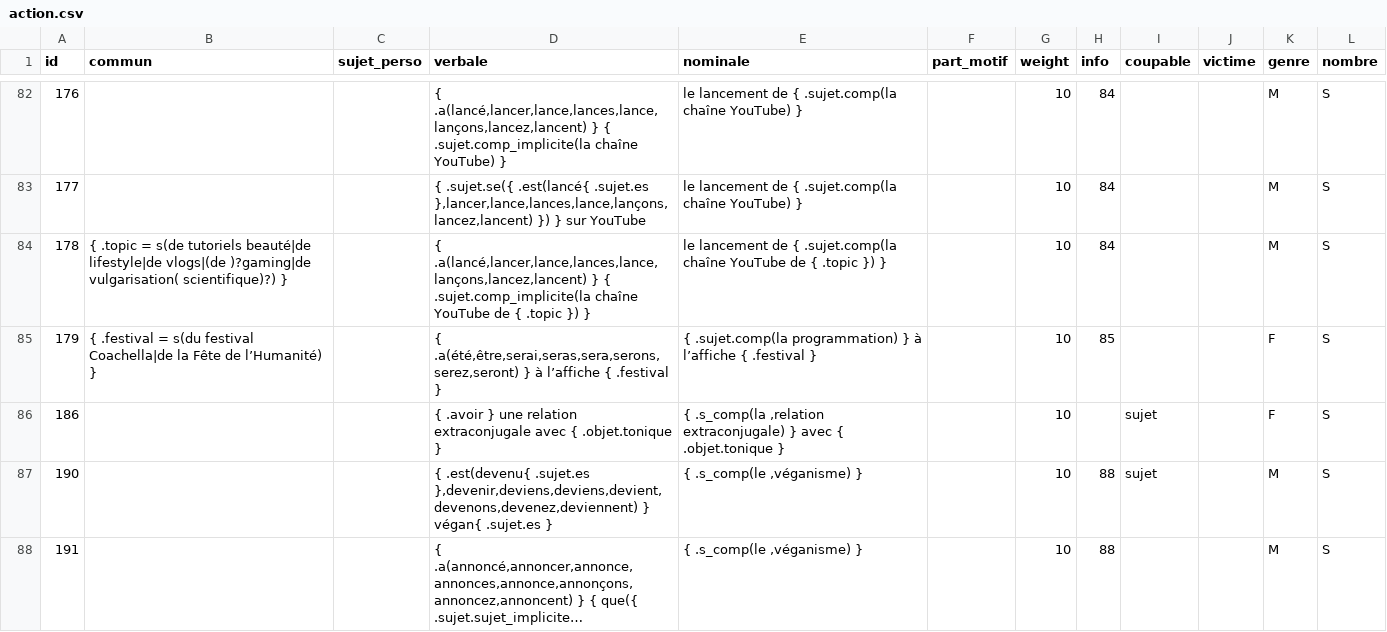
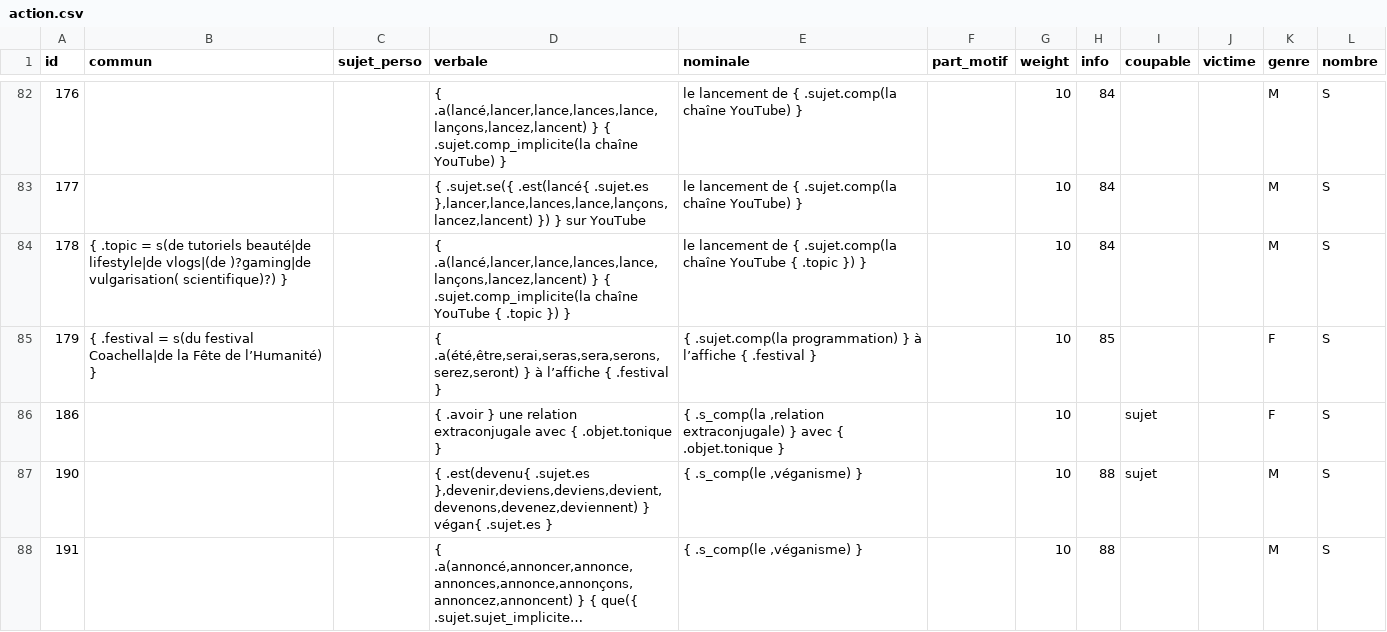
Before and after one commit to AlexieVQ/FlashNewsBot, a CSV file: regles/action.csv, drawn as a sheet; only a part is shown, gaps mark what is left out; long unchanged cells end in ….

```diff
--- a/regles/action.csv
+++ b/regles/action.csv
@@ -83,3 +83,3 @@ id,commun,sujet_perso,verbale,nominale,part_motif,weight,info,coupable,victime,g
 177,,,"{ .sujet.se({ .est(lancé{ .sujet.es },lancer,lance,lances,lance,lançons,lancez,lancent) }) } sur YouTube",le lancement de { .sujet.comp(la chaîne YouTube) },,10,84,,,M,S
-178,{ .topic = s(de tutoriels beauté|de lifestyle|de vlogs|(de )?gaming|de vulgarisation( scientifique)?) },,"{ .a(lancé,lancer,lance,lances,lance,lançons,lancez,lancent) } { .sujet.comp_implicite(la chaîne YouTube de { .topic }) }",le lancement de { .sujet.comp(la chaîne YouTube de { .topic }) },,10,84,,,M,S
+178,{ .topic = s(de tutoriels beauté|de lifestyle|de vlogs|(de )?gaming|de vulgarisation( scientifique)?) },,"{ .a(lancé,lancer,lance,lances,lance,lançons,lancez,lancent) } { .sujet.comp_implicite(la chaîne YouTube { .topic }) }",le lancement de { .sujet.comp(la chaîne YouTube { .topic }) },,10,84,,,M,S
 179,{ .festival = s(du festival Coachella|de la Fête de l’Humanité) },,"{ .a(été,être,serai,seras,sera,serons,serez,seront) } à l’affiche { .festival }",{ .sujet.comp(la programmation) } à l’affiche { .festival },,10,85,,,F,S
```
Also changed, not shown: 3 other files.
